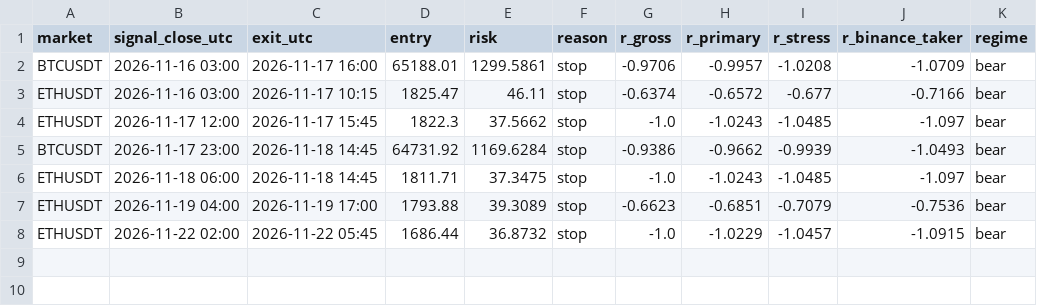
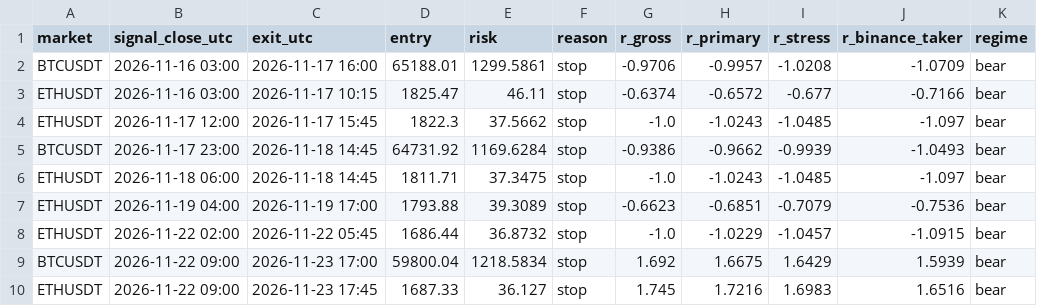
Before and after one commit to alkaabiz-crypto/Octabot, a CSV file: research/new_discovery/forward_str023/ledger.csv, drawn as a sheet.

```diff
--- a/research/new_discovery/forward_str023/ledger.csv
+++ b/research/new_discovery/forward_str023/ledger.csv
@@ -8 +8,3 @@ ETHUSDT,2026-11-19 04:00,2026-11-19 17:00,1793.88,39.3089,stop,-0.6623,-0.6851,-
 ETHUSDT,2026-11-22 02:00,2026-11-22 05:45,1686.44,36.8732,stop,-1.0,-1.0229,-1.0457,-1.0915,bear
+BTCUSDT,2026-11-22 09:00,2026-11-23 17:00,59800.04,1218.5834,stop,1.692,1.6675,1.6429,1.5939,bear
+ETHUSDT,2026-11-22 09:00,2026-11-23 17:45,1687.33,36.127,stop,1.745,1.7216,1.6983,1.6516,bear
```
Also changed, not shown: 1 other file.
